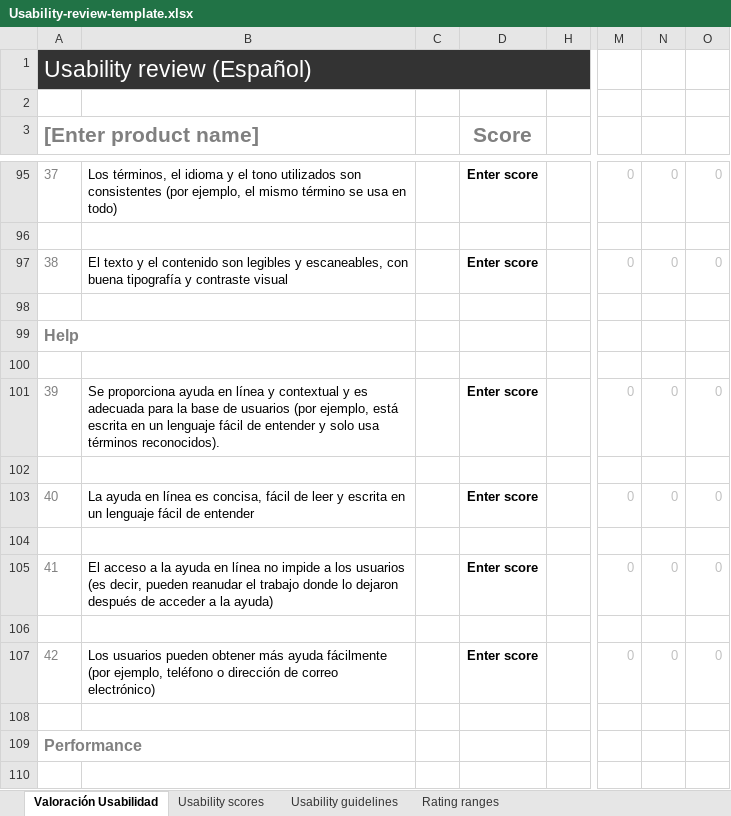
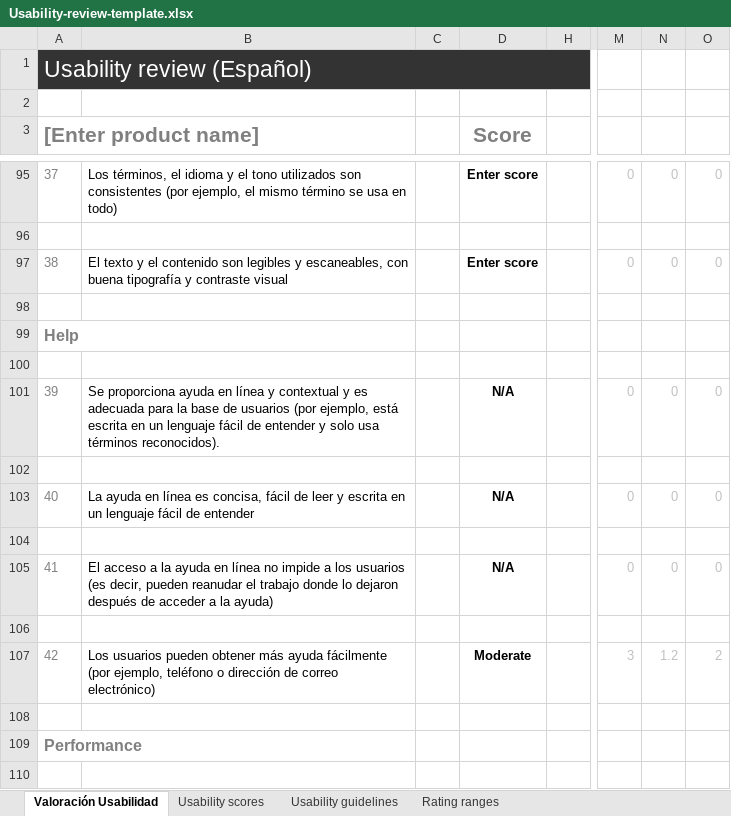
Before and after one commit to mgea/UX_CaseStudy, an Excel workbook: P1/Usability-review-template.xlsx, sheet Valoración Usabilidad, drawn as a sheet; only a part is shown, gaps mark what is left out; values as stored, in another font and other column widths than the file's, no borders; charts and pictures and conditional formats not drawn; the diff covers the shown part only; the diff names each change by its address in the sheet, - before the commit and + after, or states it on an @@ line.

```diff
--- a/P1/Usability-review-template.xlsx (sheet Valoración Usabilidad)
+++ b/P1/Usability-review-template.xlsx (sheet Valoración Usabilidad)
-D101 (Score): Enter score
+D101 (Score): N/A
-D103 (Score): Enter score
+D103 (Score): N/A
-D105 (Score): Enter score
+D105 (Score): N/A
-D107 (Score): Enter score
+D107 (Score): Moderate
-M107: 0
+M107: 3
-N107: 0
+N107: 1.2
-O107: 0
+O107: 2
```
Also changed, not shown: 1 added row, 1 removed row and 58 edited cells elsewhere in this sheet, charts or pictures.
